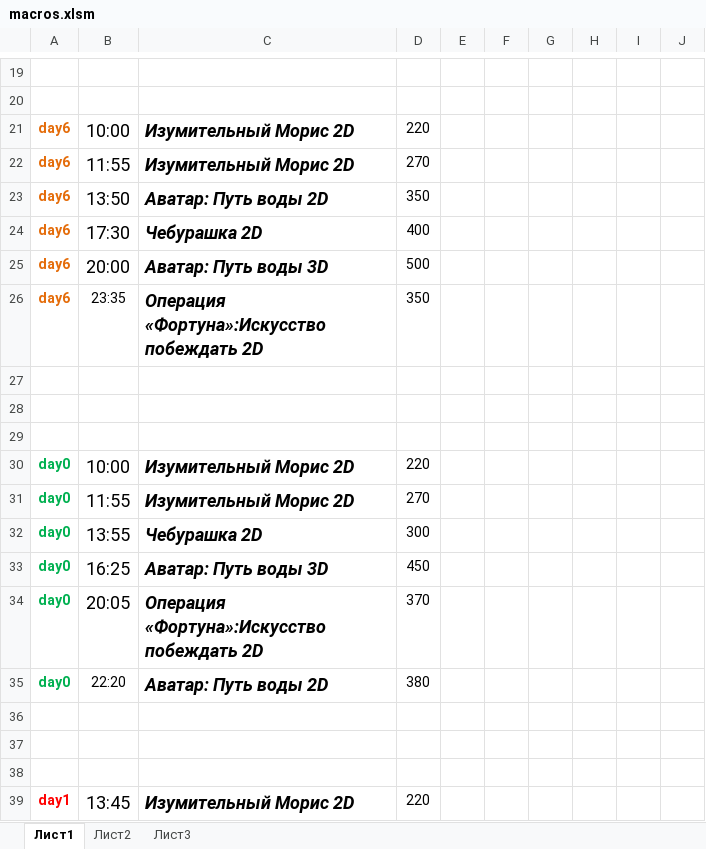
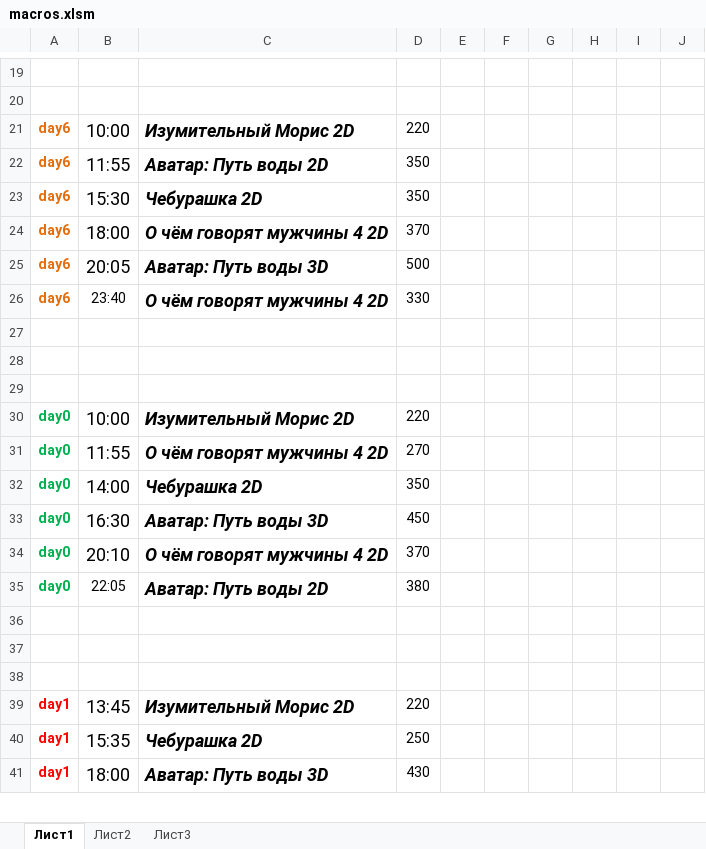
Before and after one commit to eg-bond/ReactSovremennic, an Excel workbook: ExternalScripts/Excel/macros.xlsm, sheet Лист1, drawn as a sheet; only a part is shown, gaps mark what is left out; the shorter side is filled out with more unchanged rows; values as stored, in another font and other column widths than the file's, no borders; charts and pictures not drawn; removed rows and columns are numbered as before the commit, all else as after; the diff covers the shown part only; the diff names each change by its address in the sheet, - before the commit and + after, or states it on an @@ line.

```diff
--- a/ExternalScripts/Excel/macros.xlsm (sheet Лист1)
+++ b/ExternalScripts/Excel/macros.xlsm (sheet Лист1)
-row 22: day6 | 11:55 | Изумительный Морис 2D | 270
-B22: 13:50
+B22: 11:55
-B23: 17:30
+B23: 15:30
-D23: 400
+D23: 350
+row 24: day6 | 18:00 | О чём говорят мужчины 4 2D | 370
-B25: 20:00
+B25: 20:05
-B26: 23:35
+B26: 23:40
-C26: Операция «Фортуна»:Искусство побеждать 2D
+C26: О чём говорят мужчины 4 2D
-D26: 350
+D26: 330
-C31: Изумительный Морис 2D
+C31: О чём говорят мужчины 4 2D
-B32: 13:55
+B32: 14:00
-D32: 300
+D32: 350
-B33: 16:25
+B33: 16:30
-B34: 20:05
+B34: 20:10
-C34: Операция «Фортуна»:Искусство побеждать 2D
+C34: О чём говорят мужчины 4 2D
-B35: 22:20
+B35: 22:05
```
Also changed, not shown: 2 added rows, 2 removed rows, 13 edited cells and cell formats elsewhere in this sheet, sheet Лист2, 4 other files.
